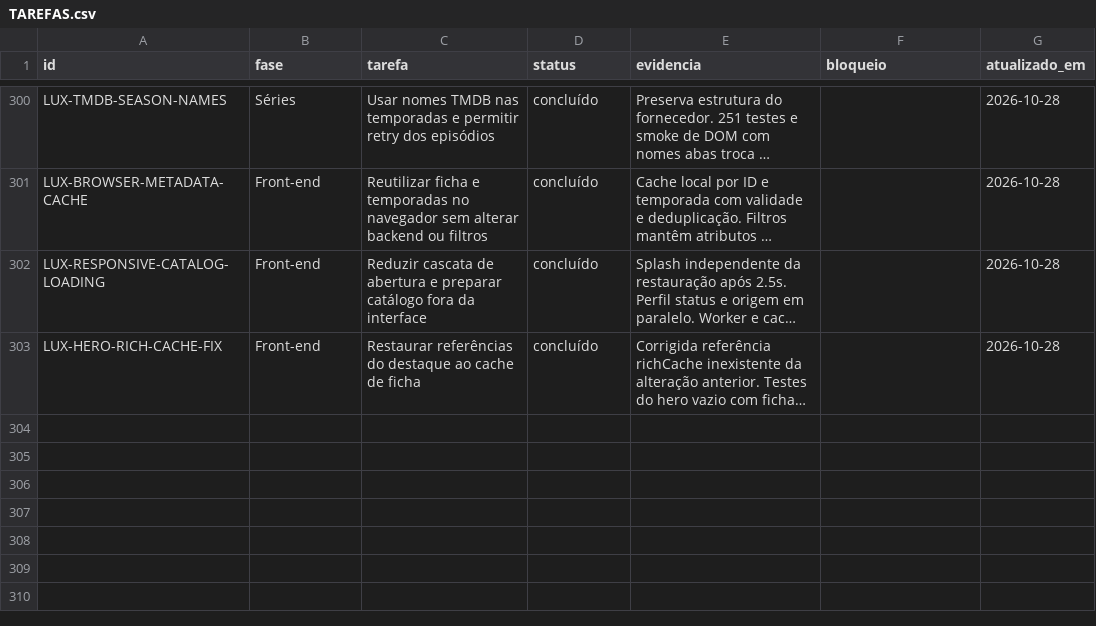
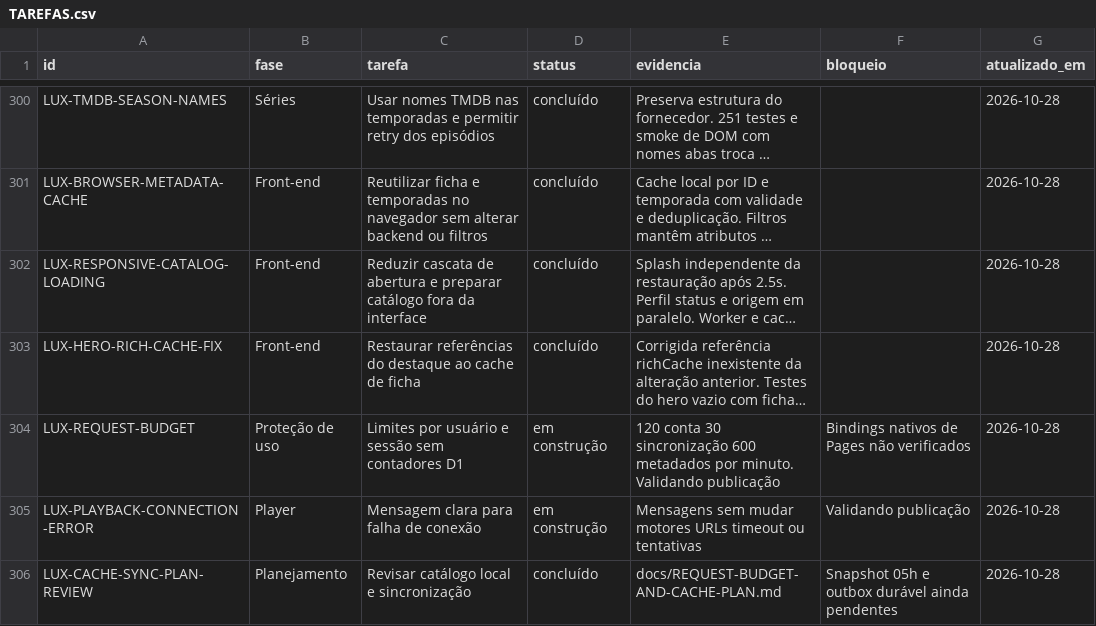
Before and after one commit to DevSouza208/LuxPlayerZero, a CSV file: docs/TAREFAS.csv, drawn as a sheet; only a part is shown, gaps mark what is left out; long unchanged cells end in …; the diff names each change by its address in the sheet, - before the commit and + after, or states it on an @@ line.

Commit message:
Add request budgets without D1 counters and clarify playback failures

```diff
--- a/docs/TAREFAS.csv
+++ b/docs/TAREFAS.csv
+row 304: LUX-REQUEST-BUDGET | Proteção de uso | Limites por usuário e sessão sem contadores D1 | em construção | 120 conta 30 sincronização 600 metadados por minuto. Validando publicação | Bindings nativos de Pages não verificados | 2026-10-28
+row 305: LUX-PLAYBACK-CONNECTION-ERROR | Player | Mensagem clara para falha de conexão | em construção | Mensagens sem mudar motores URLs timeout ou tentativas | Validando publicação | 2026-10-28
+row 306: LUX-CACHE-SYNC-PLAN-REVIEW | Planejamento | Revisar catálogo local e sincronização | concluído | docs/REQUEST-BUDGET-AND-CACHE-PLAN.md | Snapshot 05h e outbox durável ainda pendentes | 2026-10-28
```
Also changed, not shown: 16 other files.
